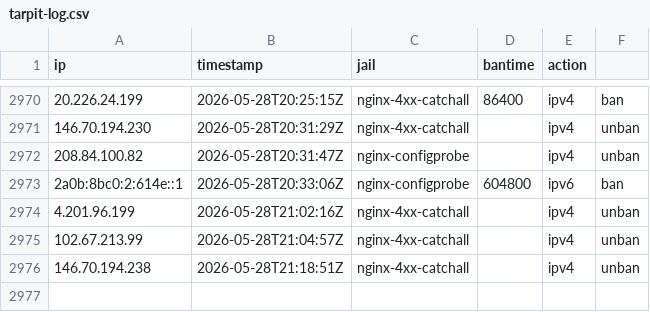
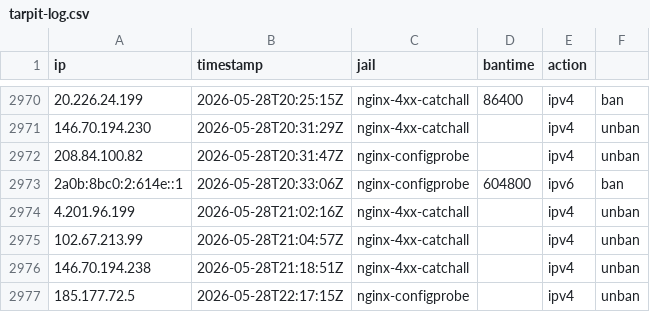
Before and after one commit to mperrins-demo/EDL, a CSV file: tarpit-log.csv, drawn as a sheet; only a part is shown, gaps mark what is left out; the diff names each change by its address in the sheet, - before the commit and + after, or states it on an @@ line.

Commit message:
unban 185.177.72.5 (nginx-configprobe)

```diff
--- a/tarpit-log.csv
+++ b/tarpit-log.csv
+row 2977: 185.177.72.5 | 2026-05-28T22:17:15Z | nginx-configprobe |  | ipv4 | unban
```
Also changed, not shown: 2 other files.
